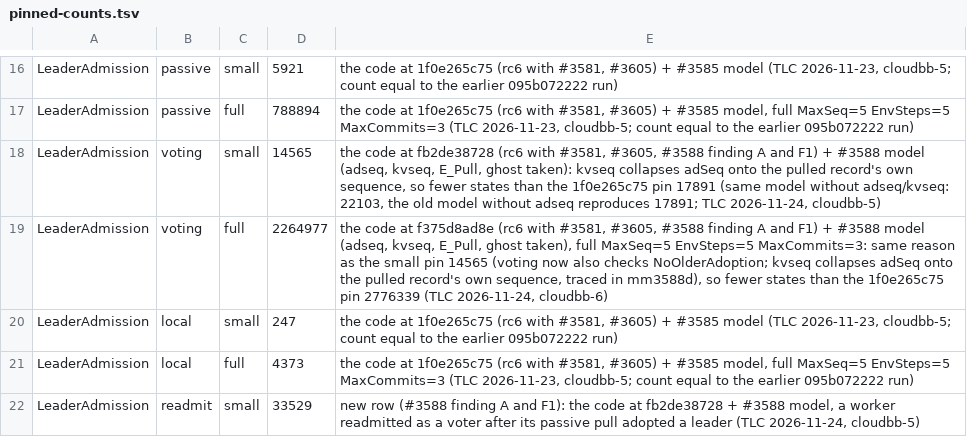
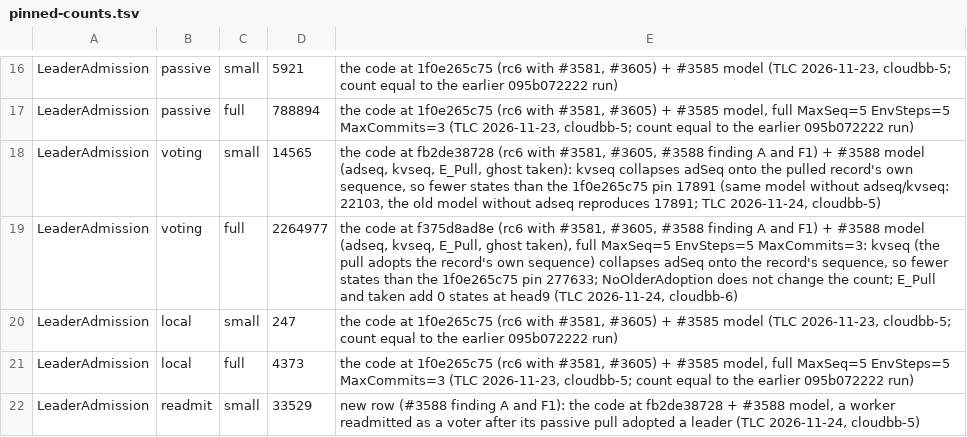
Before and after one commit to pragmaticalabs/pragmatica, a TSV file: tools/tla/pinned-counts.tsv, drawn as a sheet; only a part is shown, gaps mark what is left out.

Commit message:
fix: LeaderAdmission model text names the unmodelled local-mode pull, tests pin it, voting full pin reason is the real cause (#3588 F1, F2)

```diff
--- a/tools/tla/pinned-counts.tsv
+++ b/tools/tla/pinned-counts.tsv
@@ -18,3 +18,3 @@ LeaderAdmission	passive	full	788894	the code at 1f0e265c75 (rc6 with #3581, #360
 LeaderAdmission	voting	small	14565	the code at fb2de38728 (rc6 with #3581, #3605, #3588 finding A and F1) + #3588 model (adseq, kvseq, E_Pull, ghost taken): kvseq collapses adSeq onto the pulled record's own sequence, so fewer states than the 1f0e265c75 pin 17891 (same model without adseq/kvseq: 22103, the old model without adseq reproduces 17891; TLC 2026-11-24, cloudbb-5)
-LeaderAdmission	voting	full	2264977	the code at f375d8ad8e (rc6 with #3581, #3605, #3588 finding A and F1) + #3588 model (adseq, kvseq, E_Pull, ghost taken), full MaxSeq=5 EnvSteps=5 MaxCommits=3: same reason as the small pin 14565 (voting now also checks NoOlderAdoption; kvseq collapses adSeq onto the pulled record's own sequence, traced in mm3588d), so fewer states than the 1f0e265c75 pin 2776339 (TLC 2026-11-24, cloudbb-6)
+LeaderAdmission	voting	full	2264977	the code at f375d8ad8e (rc6 with #3581, #3605, #3588 finding A and F1) + #3588 model (adseq, kvseq, E_Pull, ghost taken), full MaxSeq=5 EnvSteps=5 MaxCommits=3: kvseq (the pull adopts the record's own sequence) collapses adSeq onto the record's sequence, so fewer states than the 1f0e265c75 pin 277633; NoOlderAdoption does not change the count; E_Pull and taken add 0 states at head9 (TLC 2026-11-24, cloudbb-6)
 LeaderAdmission	local	small	247	the code at 1f0e265c75 (rc6 with #3581, #3605) + #3585 model (TLC 2026-11-23, cloudbb-5; count equal to the earlier 095b072222 run)
```
Also changed, not shown: 3 other files.
